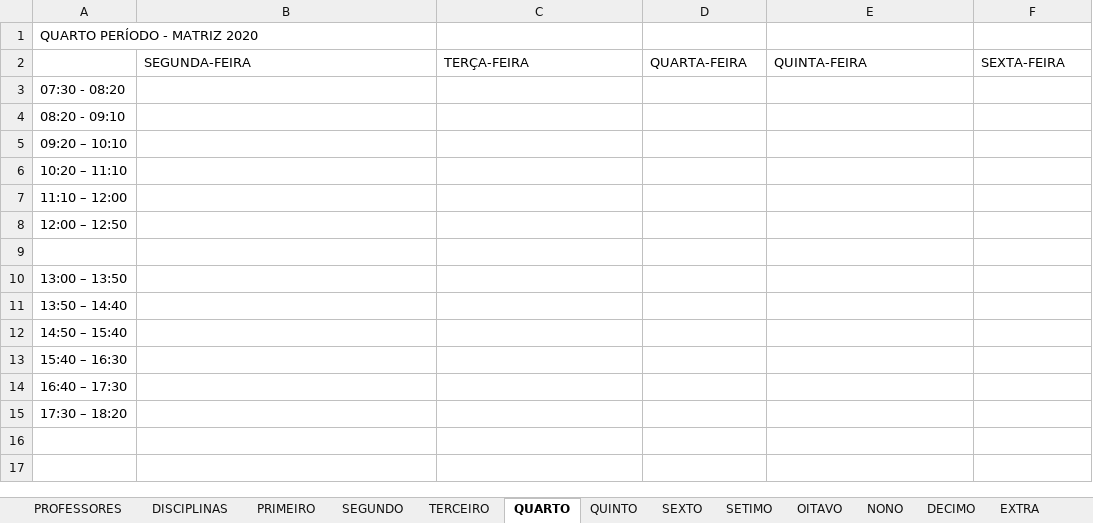
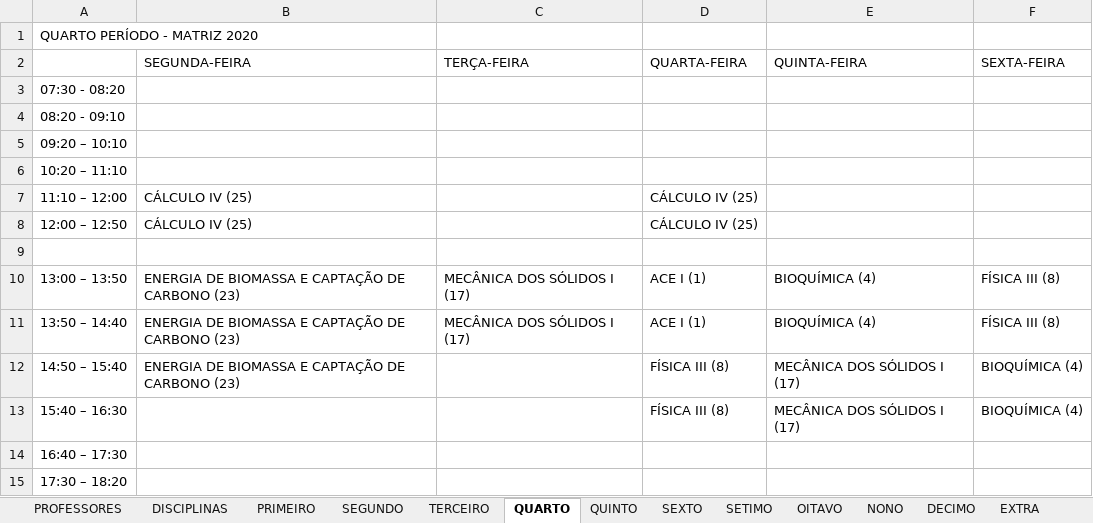
Before and after one commit to igorcavalcantetorres/GESTAO_OFERTA_ACADEMICA, an Excel workbook: dataset.xlsx, sheet QUARTO, drawn as a sheet; values as stored, in another font and other column widths than the file's, no borders; the diff names each change by its address in the sheet, - before the commit and + after, or states it on an @@ line.

```diff
--- a/dataset.xlsx (sheet QUARTO)
+++ b/dataset.xlsx (sheet QUARTO)
-B7:B8 (SEGUNDA-FEIRA): (empty)
+B7:B8 (SEGUNDA-FEIRA): CÁLCULO IV (25)
-D7:D8 (QUARTA-FEIRA): (empty)
+D7:D8 (QUARTA-FEIRA): CÁLCULO IV (25)
-B10:B12 (SEGUNDA-FEIRA): (empty)
+B10:B12 (SEGUNDA-FEIRA): ENERGIA DE BIOMASSA E CAPTAÇÃO DE CARBONO (23)
-C10:C11 (TERÇA-FEIRA): (empty)
+C10:C11 (TERÇA-FEIRA): MECÂNICA DOS SÓLIDOS I (17)
-D10:D11 (QUARTA-FEIRA): (empty)
+D10:D11 (QUARTA-FEIRA): ACE I (1)
-E10:E11 (QUINTA-FEIRA): (empty)
+E10:E11 (QUINTA-FEIRA): BIOQUÍMICA (4)
-F10:F11 (SEXTA-FEIRA): (empty)
+F10:F11 (SEXTA-FEIRA): FÍSICA III (8)
-D12:D13 (QUARTA-FEIRA): (empty)
+D12:D13 (QUARTA-FEIRA): FÍSICA III (8)
-E12:E13 (QUINTA-FEIRA): (empty)
+E12:E13 (QUINTA-FEIRA): MECÂNICA DOS SÓLIDOS I (17)
-F12:F13 (SEXTA-FEIRA): (empty)
+F12:F13 (SEXTA-FEIRA): BIOQUÍMICA (4)
```
Also changed, not shown: sheet SEXTO.
